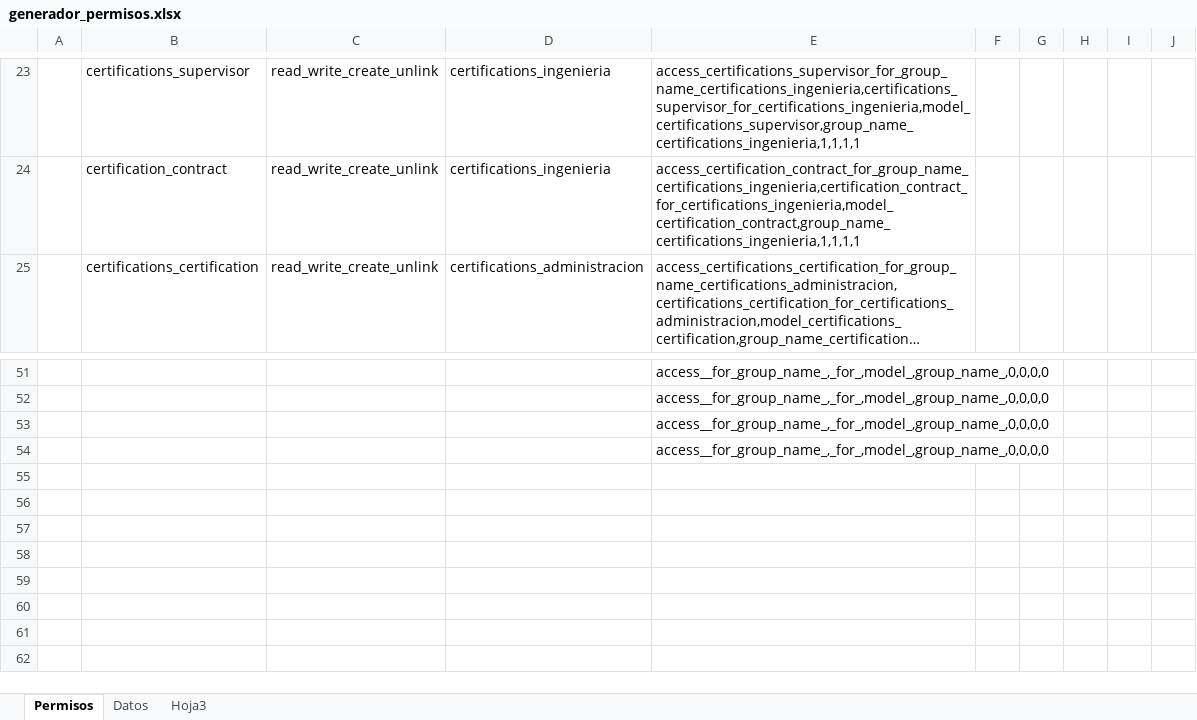
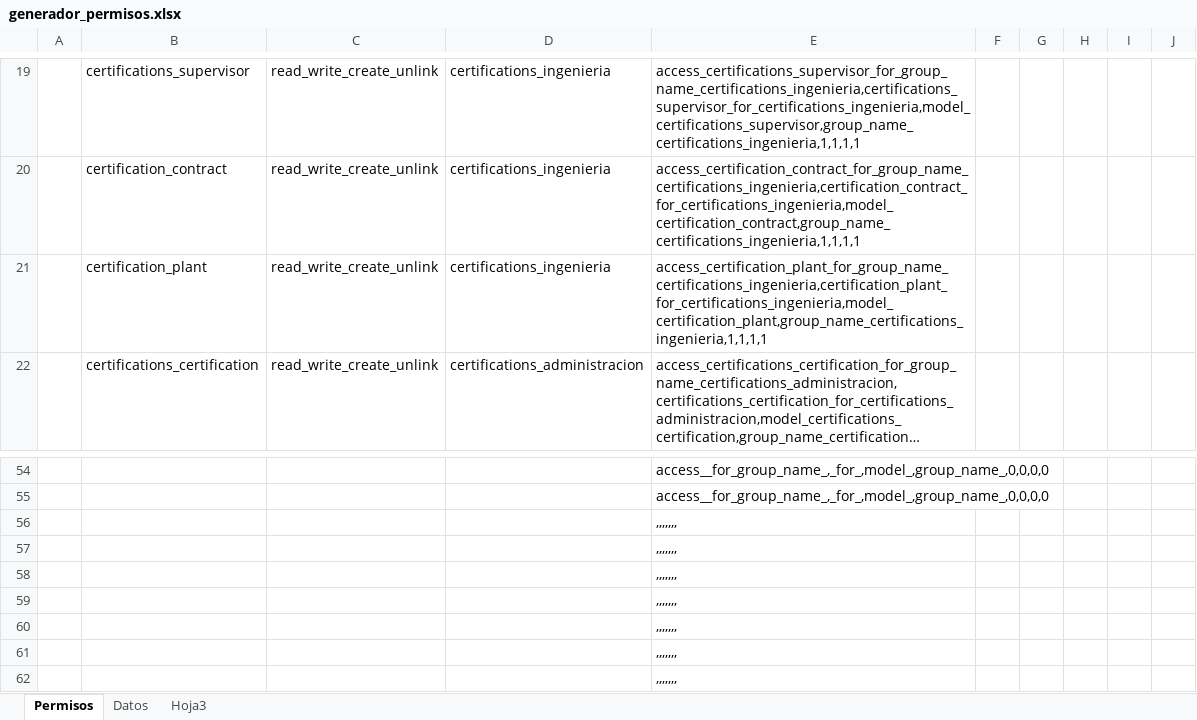
Before and after one commit to Route-it/geo-addons, an Excel workbook: geo_certifications/security/generador_permisos.xlsx, sheet Permisos, drawn as a sheet; only a part is shown, gaps mark what is left out; long unchanged cells end in …; values as stored, in another font and other column widths than the file's, no borders; addresses are those after the commit; the diff covers the shown part only; the diff names each change by its address in the sheet, - before the commit and + after, or states it on an @@ line.

Commit message:
cambios menores a permisos de acceso

```diff
--- a/geo_certifications/security/generador_permisos.xlsx (sheet Permisos)
+++ b/geo_certifications/security/generador_permisos.xlsx (sheet Permisos)
+row 21:  | certification_plant | read_write_create_unlink | certifications_ingenieria | access_certification_plant_for_group_name_certifications_ingenieria,certification_plant_for_certifications_ingenieria,model_certification_plant,group_name_certifications_ingenieria,1,1,1,1
-E56:E57: access__for_group_name_,_for_,model_,group_name_,0,0,0,0
+E56:E57: ,,,,,,,
+row 58:  |  |  |  | ,,,,,,,
+row 59:  |  |  |  | ,,,,,,,
+row 60:  |  |  |  | ,,,,,,,
+row 61:  |  |  |  | ,,,,,,,
+row 62:  |  |  |  | ,,,,,,,
```
Also changed, not shown: 12 added rows and 10 removed rows elsewhere in this sheet, sheet Datos, formulas that keep their value, 6 other files.
